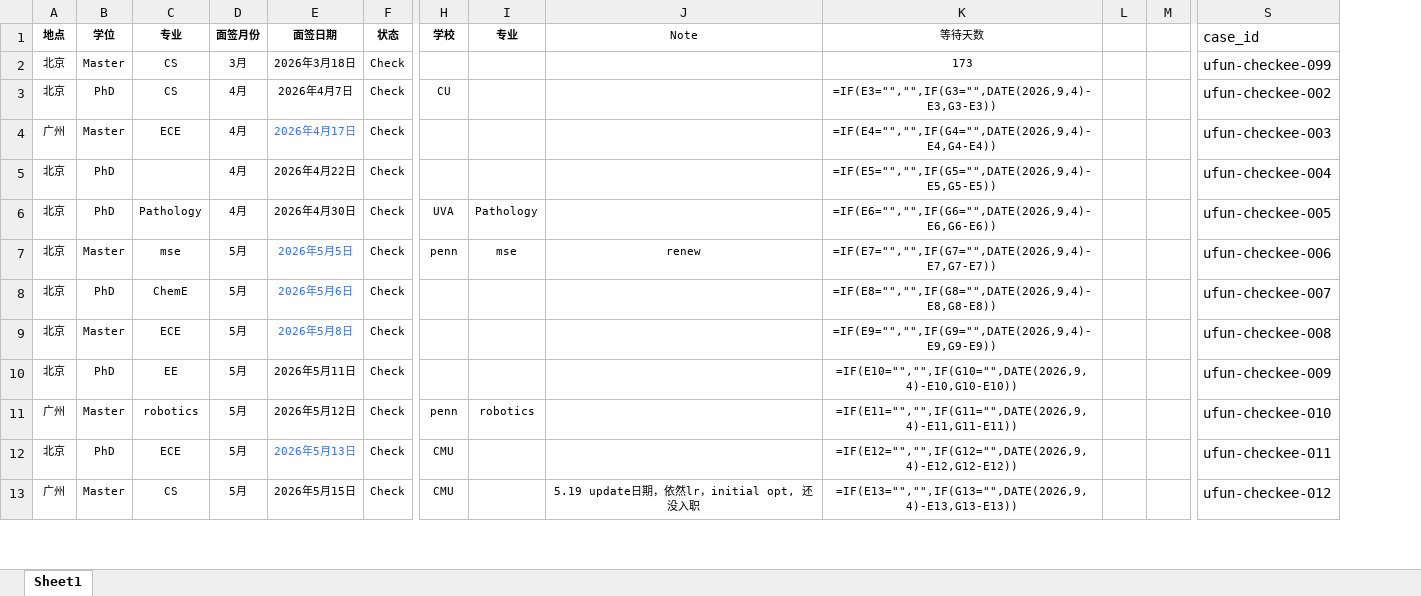
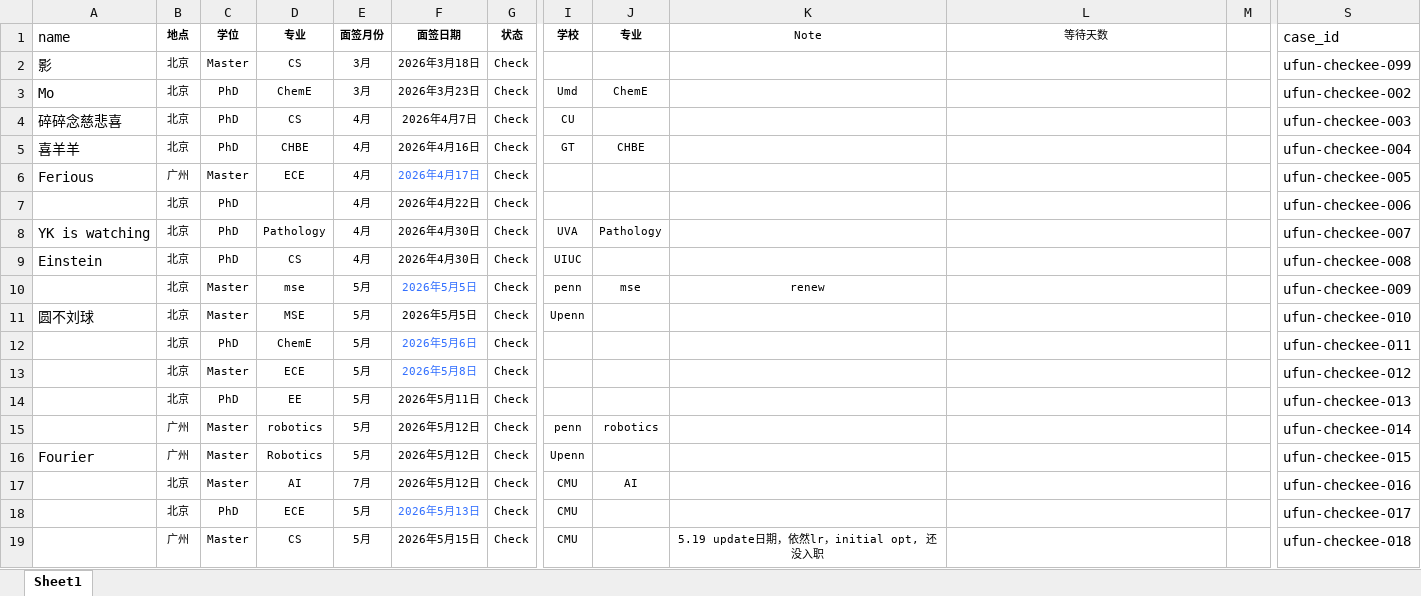
Before and after one commit to UFUN0220/checkee_2026_F1_China, an Excel workbook: data/checkmate/hall_fame.xlsx, sheet Sheet1, drawn as a sheet; only a part is shown, gaps mark what is left out; values as stored, in another font and other column widths than the file's, no borders; formulas without a stored value are shown as written; removed rows and columns are numbered as before the commit, all else as after; rows hold the shown columns only; the diff covers the shown part only; the diff names each change by its address in the sheet, - before the commit and + after, or states it on an @@ line.

```diff
--- a/data/checkmate/hall_fame.xlsx (sheet Sheet1)
+++ b/data/checkmate/hall_fame.xlsx (sheet Sheet1)
+column A (name), row 2: 影; row 4: 碎碎念慈悲喜; rows 6-8: Ferious |  | YK is watching
-column L, empty
-L2 (等待天数): 173
+L2 (等待天数): (empty)
+row 3: Mo | 北京 | PhD | ChemE | 3月 | 2026年3月23日 | Check | Umd | ChemE |  |  |  | ufun-checkee-002
-L4 (等待天数): =IF(E3="","",IF(G3="",DATE(2026,9,4)-E3,G3-E3))
+L4 (等待天数): (empty)
-S4 (case_id): ufun-checkee-002
+S4 (case_id): ufun-checkee-003
+row 5: 喜羊羊 | 北京 | PhD | CHBE | 4月 | 2026年4月16日 | Check | GT | CHBE |  |  |  | ufun-checkee-004
-L6 (等待天数): =IF(E4="","",IF(G4="",DATE(2026,9,4)-E4,G4-E4))
+L6 (等待天数): (empty)
-S6 (case_id): ufun-checkee-003
+S6 (case_id): ufun-checkee-005
-L7 (等待天数): =IF(E5="","",IF(G5="",DATE(2026,9,4)-E5,G5-E5))
+L7 (等待天数): (empty)
-S7 (case_id): ufun-checkee-004
+S7 (case_id): ufun-checkee-006
-L8 (等待天数): =IF(E6="","",IF(G6="",DATE(2026,9,4)-E6,G6-E6))
+L8 (等待天数): (empty)
-S8 (case_id): ufun-checkee-005
+S8 (case_id): ufun-checkee-007
+row 9: Einstein | 北京 | PhD | CS | 4月 | 2026年4月30日 | Check | UIUC |  |  |  |  | ufun-checkee-008
-L10 (等待天数): =IF(E7="","",IF(G7="",DATE(2026,9,4)-E7,G7-E7))
+L10 (等待天数): (empty)
-S10 (case_id): ufun-checkee-006
+S10 (case_id): ufun-checkee-009
+row 11: 圆不刘球 | 北京 | Master | MSE | 5月 | 2026年5月5日 | Check | Upenn |  |  |  |  | ufun-checkee-010
-L12 (等待天数): =IF(E8="","",IF(G8="",DATE(2026,9,4)-E8,G8-E8))
+L12 (等待天数): (empty)
-S12 (case_id): ufun-checkee-007
+S12 (case_id): ufun-checkee-011
-L13 (等待天数): =IF(E9="","",IF(G9="",DATE(2026,9,4)-E9,G9-E9))
+L13 (等待天数): (empty)
-S13 (case_id): ufun-checkee-008
+S13 (case_id): ufun-checkee-012
-L14 (等待天数): =IF(E10="","",IF(G10="",DATE(2026,9,4)-E10,G10-E10))
+L14 (等待天数): (empty)
-S14 (case_id): ufun-checkee-009
+S14 (case_id): ufun-checkee-013
-L15 (等待天数): =IF(E11="","",IF(G11="",DATE(2026,9,4)-E11,G11-E11))
+L15 (等待天数): (empty)
-S15 (case_id): ufun-checkee-010
+S15 (case_id): ufun-checkee-014
+row 16: Fourier | 广州 | Master | Robotics | 5月 | 2026年5月12日 | Check | Upenn |  |  |  |  | ufun-checkee-015
+row 17:  | 北京 | Master | AI | 7月 | 2026年5月12日 | Check | CMU | AI |  |  |  | ufun-checkee-016
-L18 (等待天数): =IF(E12="","",IF(G12="",DATE(2026,9,4)-E12,G12-E12))
+L18 (等待天数): (empty)
-S18 (case_id): ufun-checkee-011
+S18 (case_id): ufun-checkee-017
-L19 (等待天数): =IF(E13="","",IF(G13="",DATE(2026,9,4)-E13,G13-E13))
+L19 (等待天数): (empty)
-S19 (case_id): ufun-checkee-012
+S19 (case_id): ufun-checkee-018
```
Also changed, not shown: other rows of this sheet, 26 other files.
